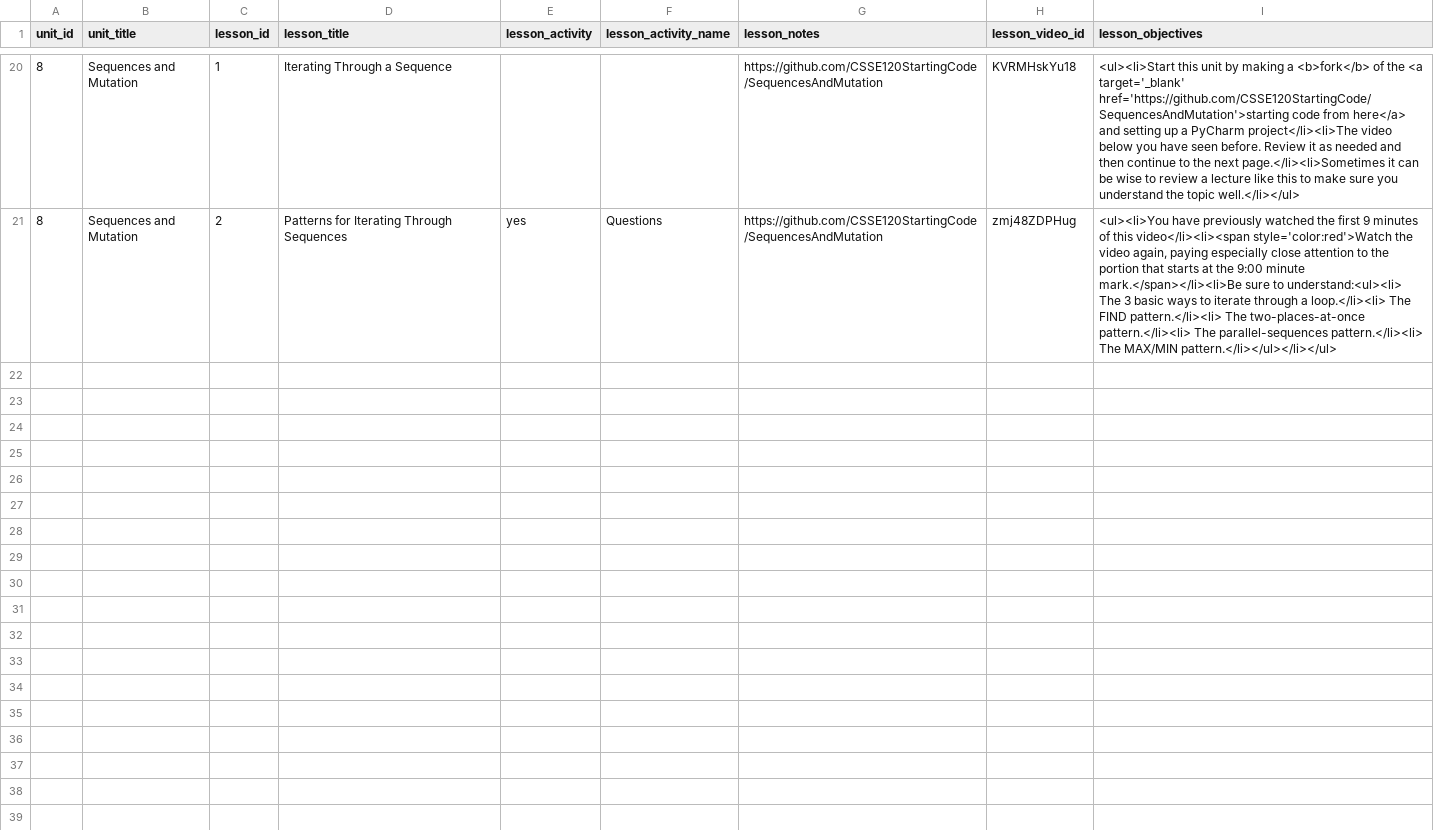
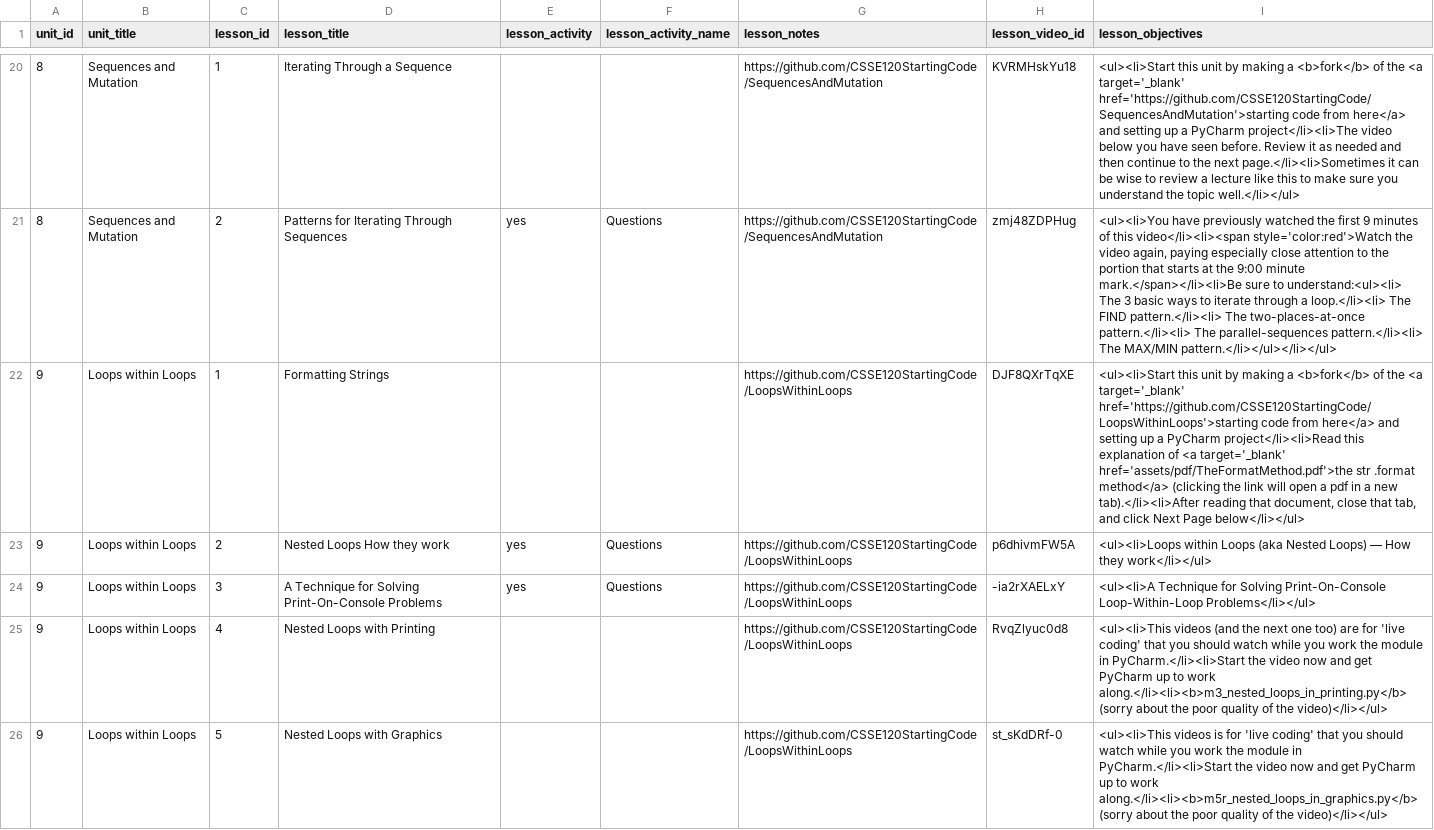
Before and after one commit to Rosebotics/RoseboticsWeb, a CSV file: appengine/courses/csse120-classes/data/lesson.csv, drawn as a sheet; only a part is shown, gaps mark what is left out; the diff names each change by its address in the sheet, - before the commit and + after, or states it on an @@ line.

Commit message:
Added the loops with loops session

```diff
--- a/appengine/courses/csse120-classes/data/lesson.csv
+++ b/appengine/courses/csse120-classes/data/lesson.csv
+row 22: 9 | Loops within Loops | 1 | Formatting Strings |  |  | https://github.com/CSSE120StartingCode/LoopsWithinLoops | DJF8QXrTqXE | <ul><li>Start this unit by making a <b>fork</b> of the <a target='_blank' href='https://github.com/CSSE120StartingCode/LoopsWithinLoops'>starting code from here</a> and setting up a PyCharm project</li><li>Read this explanation of <a target='_blank' href='assets/pdf/TheFormatMethod.pdf'>the str .format method</a> (clicking the link will open a pdf in a new tab).</li><li>After reading that document, close that tab, and click Next Page below</li></ul>
+row 23: 9 | Loops within Loops | 2 | Nested Loops How they work | yes | Questions | https://github.com/CSSE120StartingCode/LoopsWithinLoops | p6dhivmFW5A | <ul><li>Loops within Loops (aka Nested Loops) — How they work</li></ul>
+row 24: 9 | Loops within Loops | 3 | A Technique for Solving Print-On-Console Problems | yes | Questions | https://github.com/CSSE120StartingCode/LoopsWithinLoops | -ia2rXAELxY | <ul><li>A Technique for Solving Print-On-Console Loop-Within-Loop Problems</li></ul>
+row 25: 9 | Loops within Loops | 4 | Nested Loops with Printing |  |  | https://github.com/CSSE120StartingCode/LoopsWithinLoops | RvqZlyuc0d8 | <ul><li>This videos (and the next one too) are for 'live coding' that you should watch while you work the module in PyCharm.</li><li>Start the video now and get PyCharm up to work along.</li><li><b>m3_nested_loops_in_printing.py</b> (sorry about the poor quality of the video)</li></ul>
+row 26: 9 | Loops within Loops | 5 | Nested Loops with Graphics |  |  | https://github.com/CSSE120StartingCode/LoopsWithinLoops | st_sKdDRf-0 | <ul><li>This videos is for 'live coding' that you should watch while you work the module in PyCharm.</li><li>Start the video now and get PyCharm up to work along.</li><li><b>m5r_nested_loops_in_graphics.py</b> (sorry about the poor quality of the video)</li></ul>
```
Also changed, not shown: appengine/courses/csse120-classes/data/unit.csv, 3 other files.
